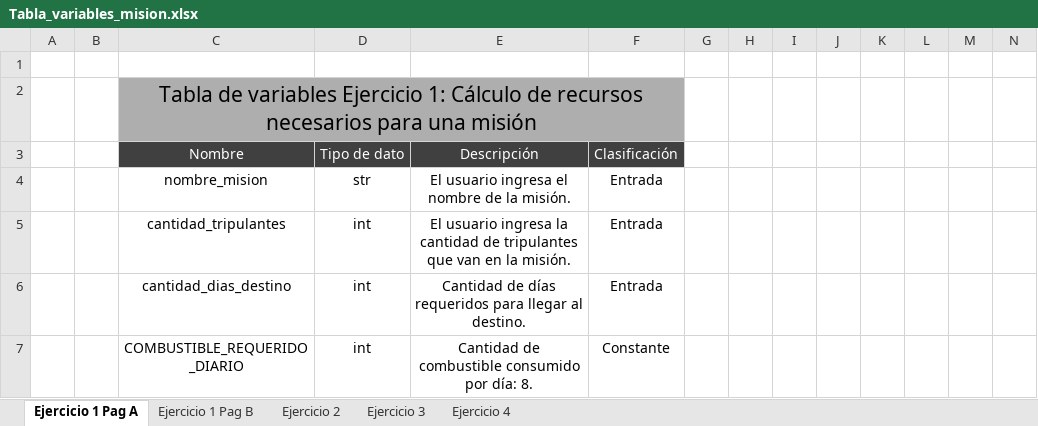
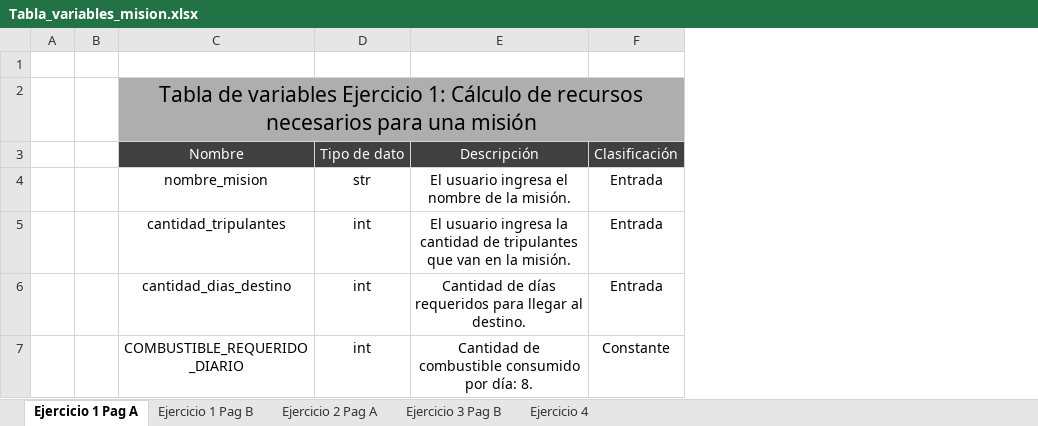
Before and after one commit to alexpenarnada28/ProyectoProgra1MisionOrbita, an Excel workbook: ProyectoMision/Diagramas/Tabla_variables_mision.xlsx, sheet Ejercicio 1 Pag A, drawn as a sheet; only a part is shown; values as stored, in another font and other column widths than the file's, no borders; table styles not drawn; the diff covers the shown part only; the diff names each change by its address in the sheet, - before the commit and + after, or states it on an @@ line.

```diff
--- a/ProyectoMision/Diagramas/Tabla_variables_mision.xlsx (sheet Ejercicio 1 Pag A)
+++ b/ProyectoMision/Diagramas/Tabla_variables_mision.xlsx (sheet Ejercicio 1 Pag A)
-sheet tab: Ejercicio 2
+sheet tab: Ejercicio 2 Pag A
-sheet tab: Ejercicio 3
+sheet tab: Ejercicio 3 Pag B
-column G, empty
-column H, empty
-column I, empty
-column J, empty
-column K, empty
-column L, empty
-column M, empty
-column N, empty
```
Also changed, not shown: 6 removed rows elsewhere in this sheet, sheet Ejercicio 2 Pag A.
